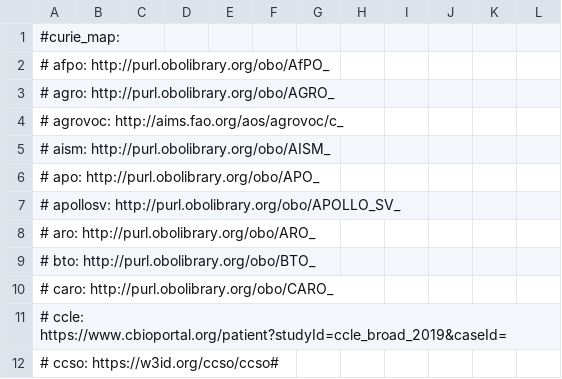
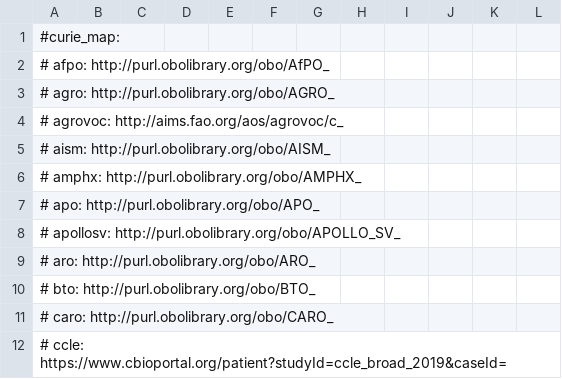
Before and after one commit to biopragmatics/biomappings, a TSV file: src/biomappings/resources/negative.sssom.tsv, drawn as a sheet; only a part is shown; the shorter side is filled out with more unchanged rows; the diff covers the shown part only; the diff names each change by its address in the sheet, - before the commit and + after, or states it on an @@ line.

```diff
--- a/src/biomappings/resources/negative.sssom.tsv
+++ b/src/biomappings/resources/negative.sssom.tsv
+row 6: # amphx: http://purl.obolibrary.org/obo/AMPHX_
```
Also changed, not shown: 10 added rows elsewhere in this file, src/biomappings/resources/unsure.sssom.tsv, 1 other file.
